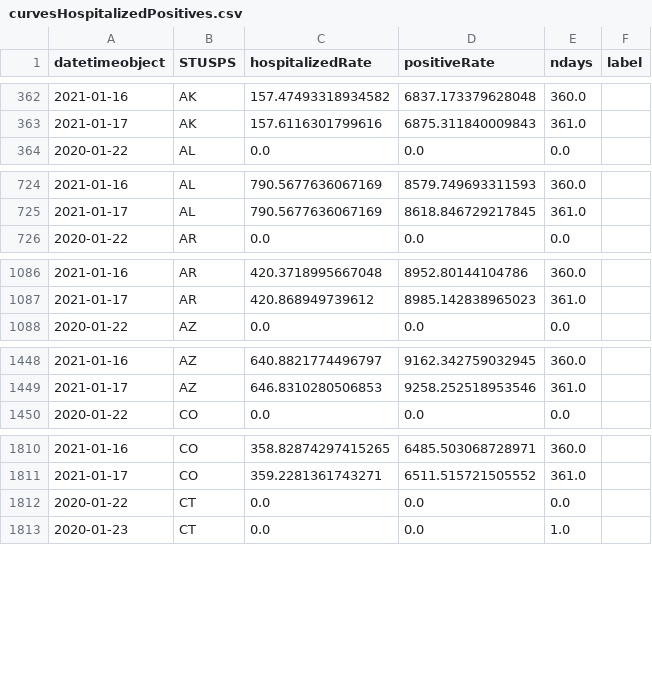
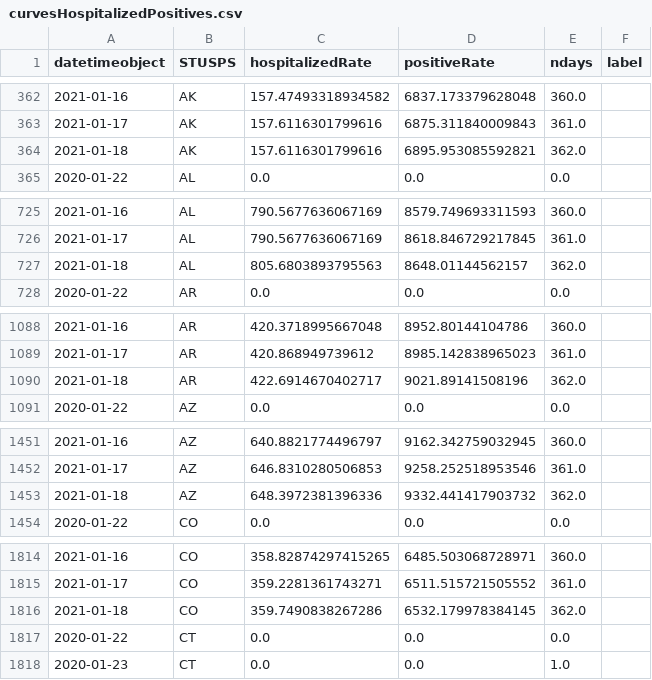
Before and after one commit to briefings/sars, a CSV file: fundamentals/atlantic/warehouse/curvesHospitalizedPositives.csv, drawn as a sheet; only a part is shown, gaps mark what is left out; the diff covers the shown part only; the diff names each change by its address in the sheet, - before the commit and + after, or states it on an @@ line.

```diff
--- a/fundamentals/atlantic/warehouse/curvesHospitalizedPositives.csv
+++ b/fundamentals/atlantic/warehouse/curvesHospitalizedPositives.csv
+row 364: 2021-01-18 | AK | 157.6116301799616 | 6895.953085592821 | 362.0
+row 727: 2021-01-18 | AL | 805.6803893795563 | 8648.01144562157 | 362.0
+row 1090: 2021-01-18 | AR | 422.6914670402717 | 9021.89141508196 | 362.0
+row 1453: 2021-01-18 | AZ | 648.3972381396336 | 9332.441417903732 | 362.0
+row 1816: 2021-01-18 | CO | 359.7490838267286 | 6532.179978384145 | 362.0
```
Also changed, not shown: 32 added rows elsewhere in this file, fundamentals/atlantic/warehouse/curvesDeathsHospitalized.csv, fundamentals/atlantic/warehouse/curvesDeathsPositives.csv, 7 other files.
